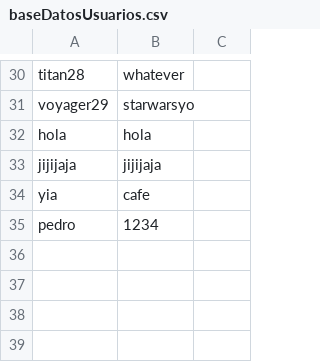
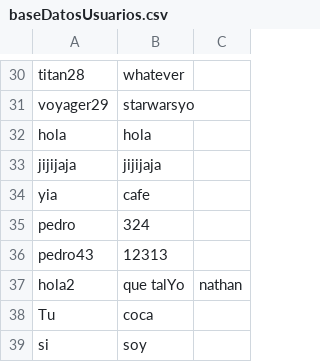
Before and after one commit to AleWWH1104/Project2_EstructuraDatos, a CSV file: databases/baseDatosUsuarios.csv, drawn as a sheet; only a part is shown, gaps mark what is left out.

Commit message:
hola

```diff
--- a/databases/baseDatosUsuarios.csv
+++ b/databases/baseDatosUsuarios.csv
@@ -34,2 +34,6 @@ jijijaja,jijijaja
 yia,cafe
-pedro,1234
+pedro,324
+pedro43,12313
+hola2,que talYo,nathan
+Tu,coca
+si,soy
```
Also changed, not shown: 4 other files.
